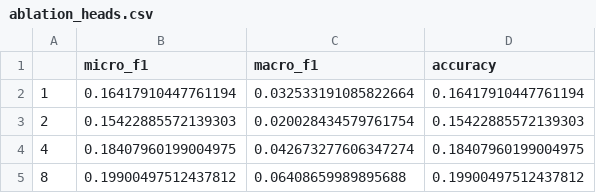
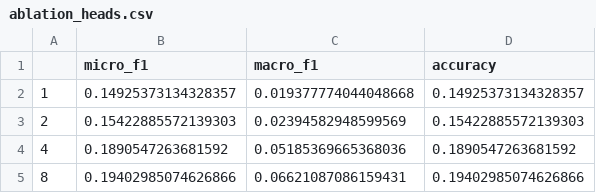
Before and after one commit to nataliecje/SC4020-gnn, a CSV file: results/ablation_heads.csv, drawn as a sheet.

```diff
--- a/results/ablation_heads.csv
+++ b/results/ablation_heads.csv
@@ -1,5 +1,5 @@
 ,micro_f1,macro_f1,accuracy
-1,0.16417910447761194,0.032533191085822664,0.16417910447761194
-2,0.15422885572139303,0.020028434579761754,0.15422885572139303
-4,0.18407960199004975,0.042673277606347274,0.18407960199004975
-8,0.19900497512437812,0.06408659989895688,0.19900497512437812
+1,0.14925373134328357,0.019377774044048668,0.14925373134328357
+2,0.15422885572139303,0.02394582948599569,0.15422885572139303
+4,0.1890547263681592,0.05185369665368036,0.1890547263681592
+8,0.19402985074626866,0.06621087086159431,0.19402985074626866
```
Also changed, not shown: results/ablation_depth.csv, results/ablation_dropout.csv, 12 other files.
